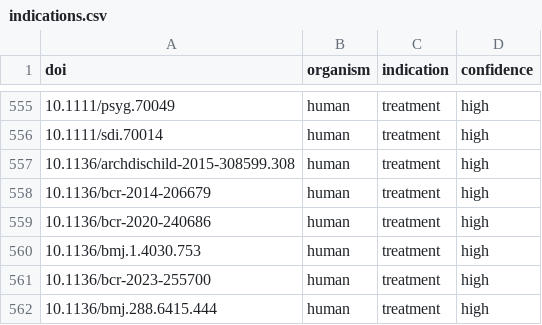
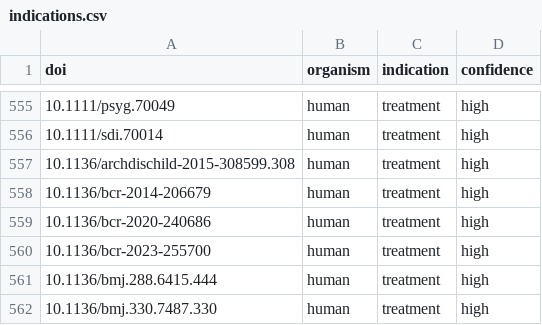
Before and after one commit to delton137/metascience-observatory, a CSV file: data/birds_eye_reviews/restless_legs_syndrome/indications.csv, drawn as a sheet; only a part is shown, gaps mark what is left out; the shorter side is filled out with more unchanged rows; the diff names each change by its address in the sheet, - before the commit and + after, or states it on an @@ line.

```diff
--- a/data/birds_eye_reviews/restless_legs_syndrome/indications.csv
+++ b/data/birds_eye_reviews/restless_legs_syndrome/indications.csv
-row 560: 10.1136/bmj.1.4030.753 | human | treatment | high
```
Also changed, not shown: data/birds_eye_reviews/restless_legs_syndrome/drug_types.csv, data/birds_eye_reviews/restless_legs_syndrome/spray_types.csv, 43 other files.
